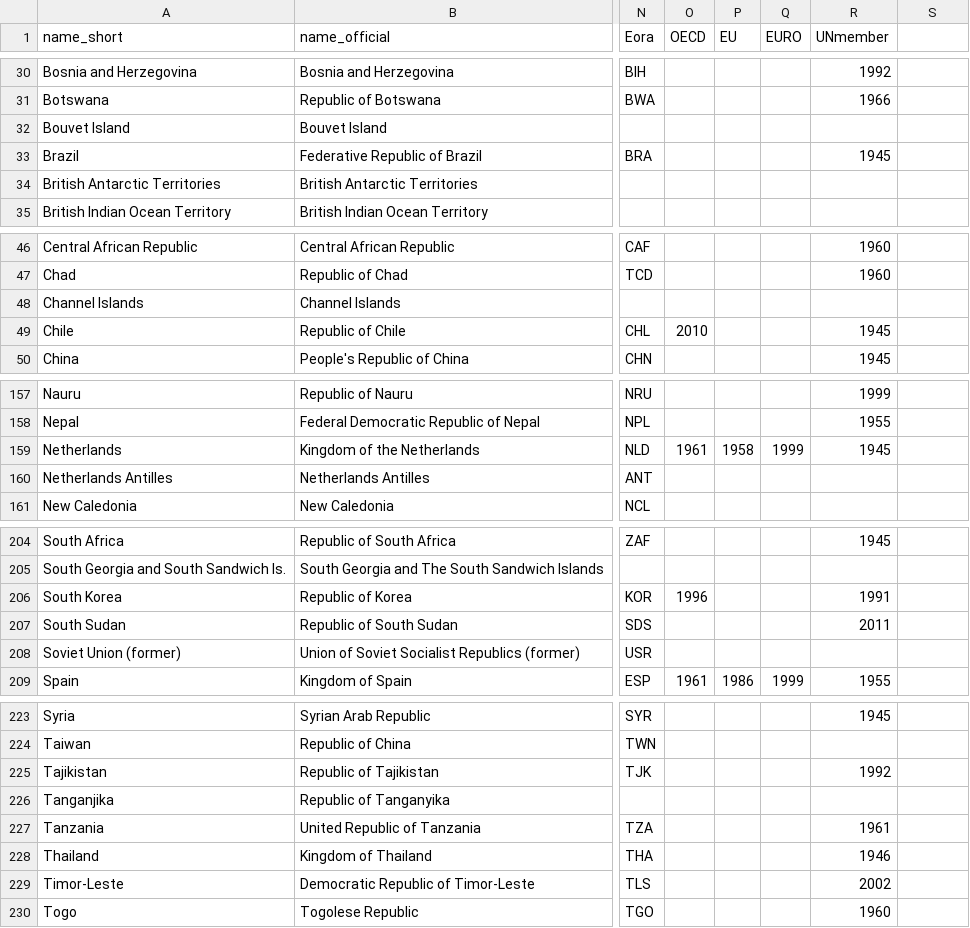
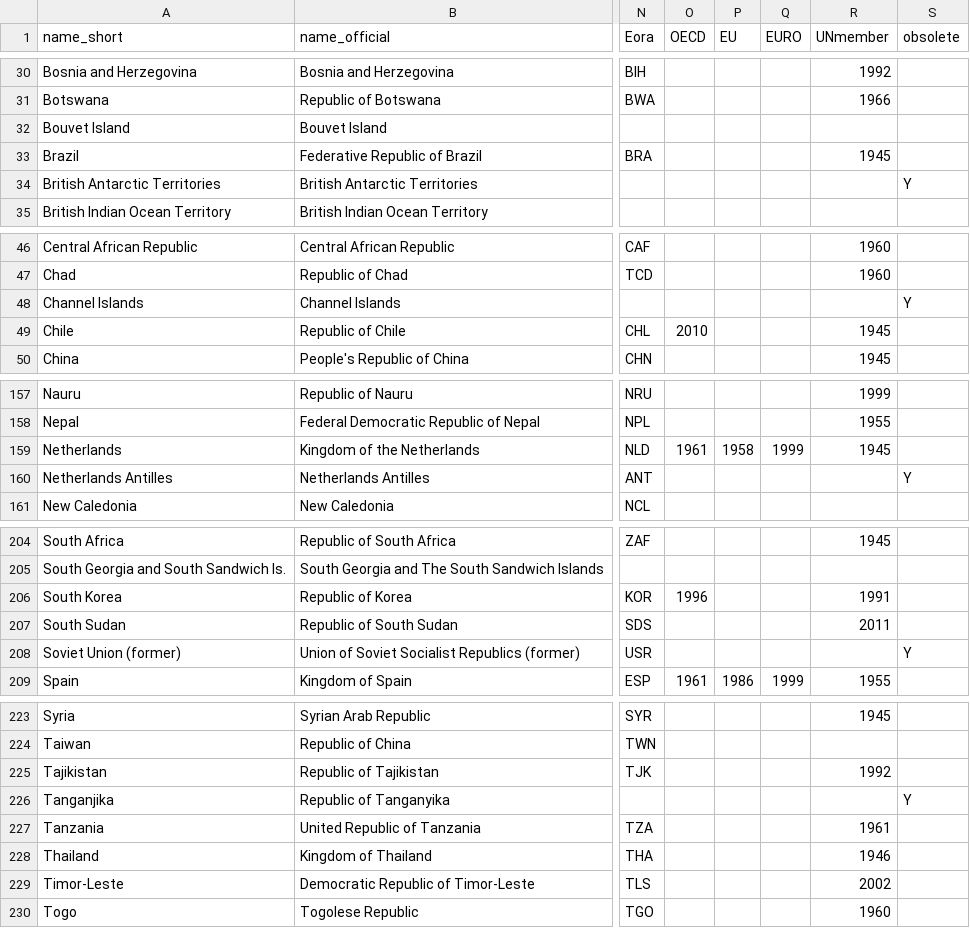
Before and after one commit to IndEcol/country_converter, a TSV file: country_converter/country_data.tsv, drawn as a sheet; only a part is shown, gaps mark what is left out; the diff covers the shown part only; the diff names each change by its address in the sheet, - before the commit and + after, or states it on an @@ line.

Commit message:
Add obsolete column

```diff
--- a/country_converter/country_data.tsv
+++ b/country_converter/country_data.tsv
-S1: (empty)
+S1: obsolete
-S34 (obsolete): (empty)
+S34 (obsolete): Y
-S48 (obsolete): (empty)
+S48 (obsolete): Y
-S160 (obsolete): (empty)
+S160 (obsolete): Y
-S208 (obsolete): (empty)
+S208 (obsolete): Y
-S226 (obsolete): (empty)
+S226 (obsolete): Y
```
Also changed, not shown: 1 edited cell elsewhere in this file.
